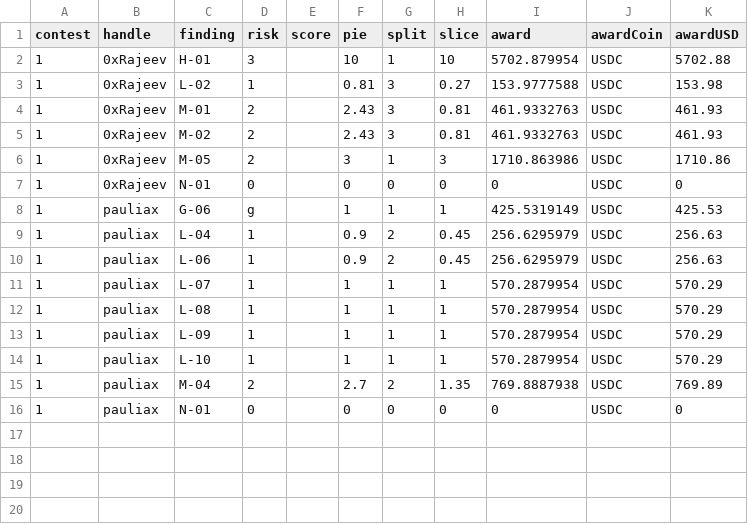
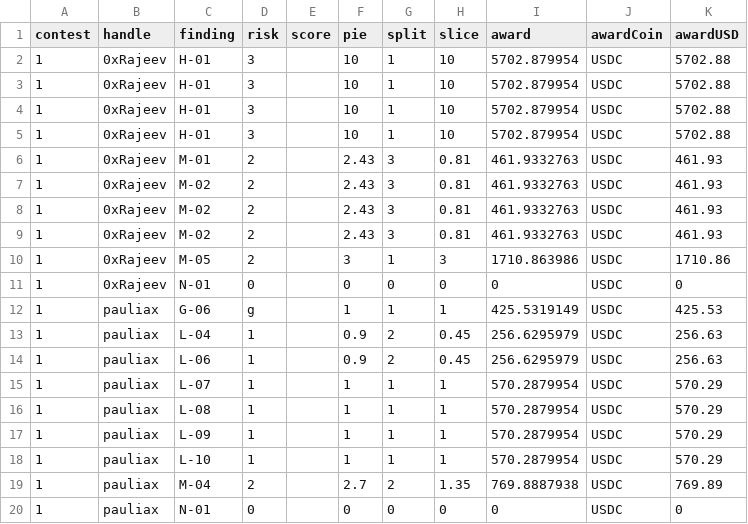
Before and after one commit to Carlos-stackfive/testing, a CSV file: _data/findings.csv, drawn as a sheet.

Commit message:
Update findings.csv

```diff
--- a/_data/findings.csv
+++ b/_data/findings.csv
@@ -2,4 +2,8 @@ contest,handle,finding,risk,score,pie,split,slice,award,awardCoin,awardUSD
 1,0xRajeev,H-01,3,,10,1,10,5702.879954,USDC,5702.88
-1,0xRajeev,L-02,1,,0.81,3,0.27,153.9777588,USDC,153.98
+1,0xRajeev,H-01,3,,10,1,10,5702.879954,USDC,5702.88
+1,0xRajeev,H-01,3,,10,1,10,5702.879954,USDC,5702.88
+1,0xRajeev,H-01,3,,10,1,10,5702.879954,USDC,5702.88
 1,0xRajeev,M-01,2,,2.43,3,0.81,461.9332763,USDC,461.93
+1,0xRajeev,M-02,2,,2.43,3,0.81,461.9332763,USDC,461.93
+1,0xRajeev,M-02,2,,2.43,3,0.81,461.9332763,USDC,461.93
 1,0xRajeev,M-02,2,,2.43,3,0.81,461.9332763,USDC,461.93
```
